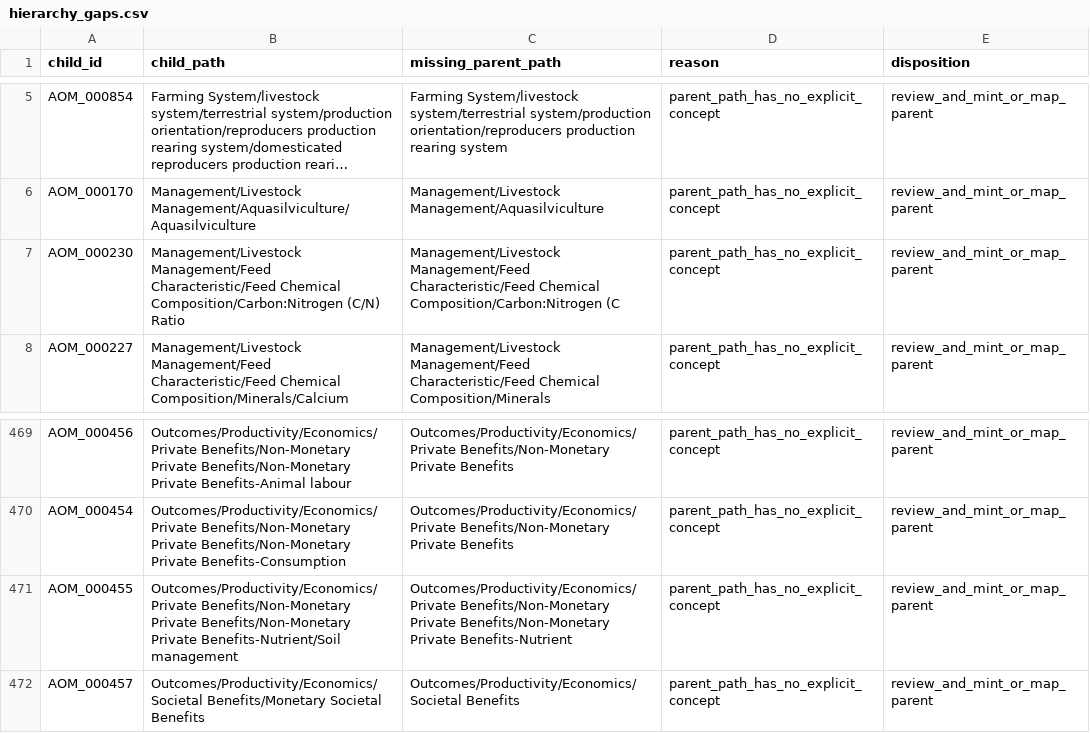
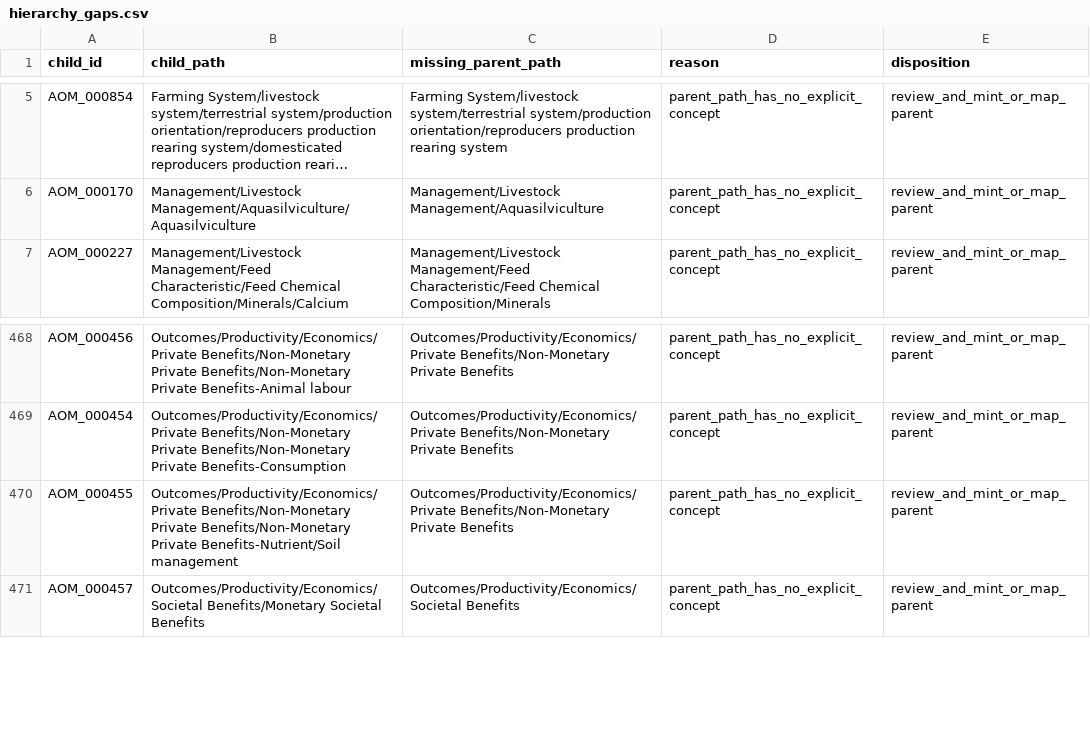
Before and after one commit to ERAgriculture/era-aom, a CSV file: data/livestock-staging/hierarchy_gaps.csv, drawn as a sheet; only a part is shown, gaps mark what is left out; long unchanged cells end in …; removed rows and columns are numbered as before the commit, all else as after; the diff names each change by its address in the sheet, - before the commit and + after, or states it on an @@ line.

Commit message:
Add livestock domain review pack

```diff
--- a/data/livestock-staging/hierarchy_gaps.csv
+++ b/data/livestock-staging/hierarchy_gaps.csv
-row 7: AOM_000230 | Management/Livestock Management/Feed Characteristic/Feed Chemical Composition/Carbon:Nitrogen (C/N) Ratio | Management/Livestock Management/Feed Characteristic/Feed Chemical Composition/Carbon:Nitrogen (C | parent_path_has_no_explicit_concept | review_and_mint_or_map_parent
-C470 (missing_parent_path): …Benefits/Non-Monetary Private Benefits/Non-Monetary Private Benefits-Nutrient
+C470 (missing_parent_path): …Benefits/Non-Monetary Private Benefits
```
Also changed, not shown: data/livestock-staging/relations.csv, dist/livestock-staging/edges.csv, 15 other files.
